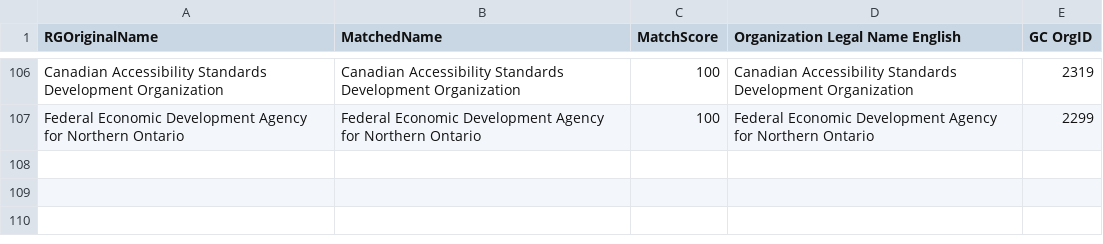
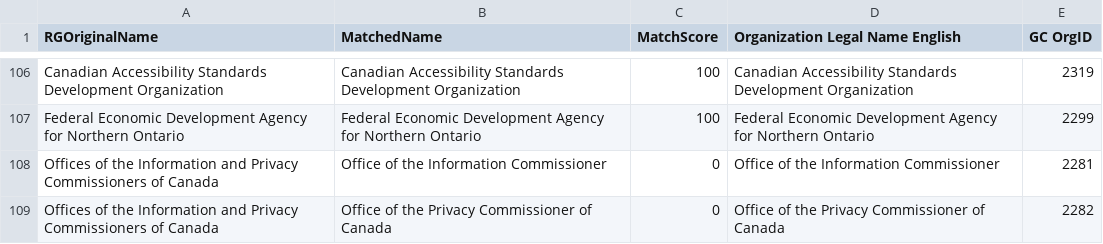
Before and after one commit to Jmikelittle/GCOrgName, a CSV file: Resources/Fixed_RG_names.csv, drawn as a sheet; only a part is shown, gaps mark what is left out.

Commit message:
Separated information and privacy commissioners

```diff
--- a/Resources/Fixed_RG_names.csv
+++ b/Resources/Fixed_RG_names.csv
@@ -107 +107,3 @@ Canadian Accessibility Standards Development Organization,Canadian Accessibility
 Federal Economic Development Agency for Northern Ontario,Federal Economic Development Agency for Northern Ontario,100,Federal Economic Development Agency for Northern Ontario,2299
+Offices of the Information and Privacy Commissioners of Canada,	Office of the Information Commissioner,0,	Office of the Information Commissioner,2281
+Offices of the Information and Privacy Commissioners of Canada,Office of the Privacy Commissioner of Canada,0,Office of the Privacy Commissioner of Canada,2282
```
